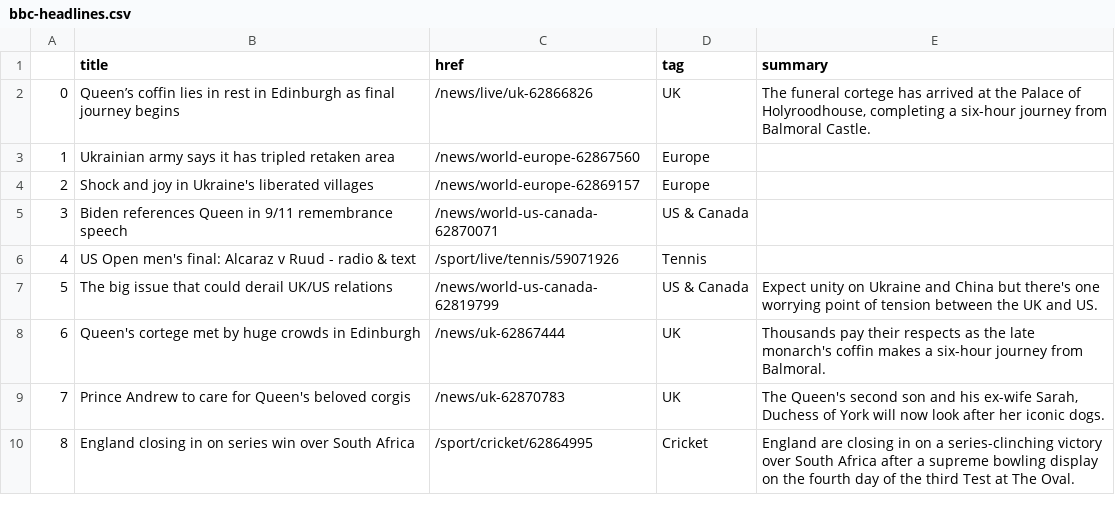
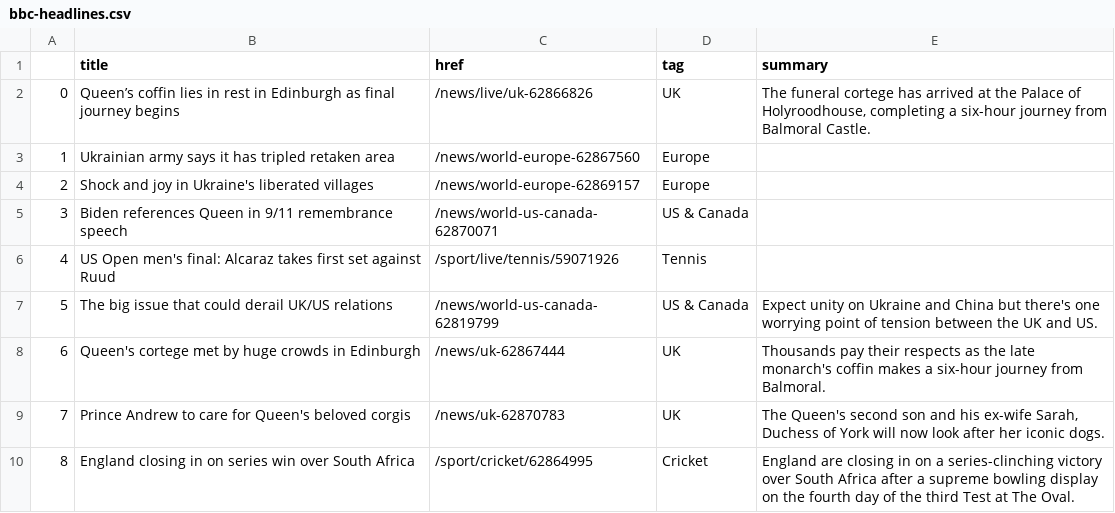
Before and after one commit to tunabellybella/Scraper, a CSV file: bbc-headlines.csv, drawn as a sheet; only a part is shown.

```diff
--- a/bbc-headlines.csv
+++ b/bbc-headlines.csv
@@ -5,3 +5,3 @@
 3,Biden references Queen in 9/11 remembrance speech,/news/world-us-canada-62870071,US & Canada,
-4,US Open men's final: Alcaraz v Ruud - radio & text,/sport/live/tennis/59071926,Tennis,
+4,US Open men's final: Alcaraz takes first set against Ruud,/sport/live/tennis/59071926,Tennis,
 5,The big issue that could derail UK/US relations,/news/world-us-canada-62819799,US & Canada,Expect unity on Ukraine and China but there's one worrying point of tension between the UK and US.
```
